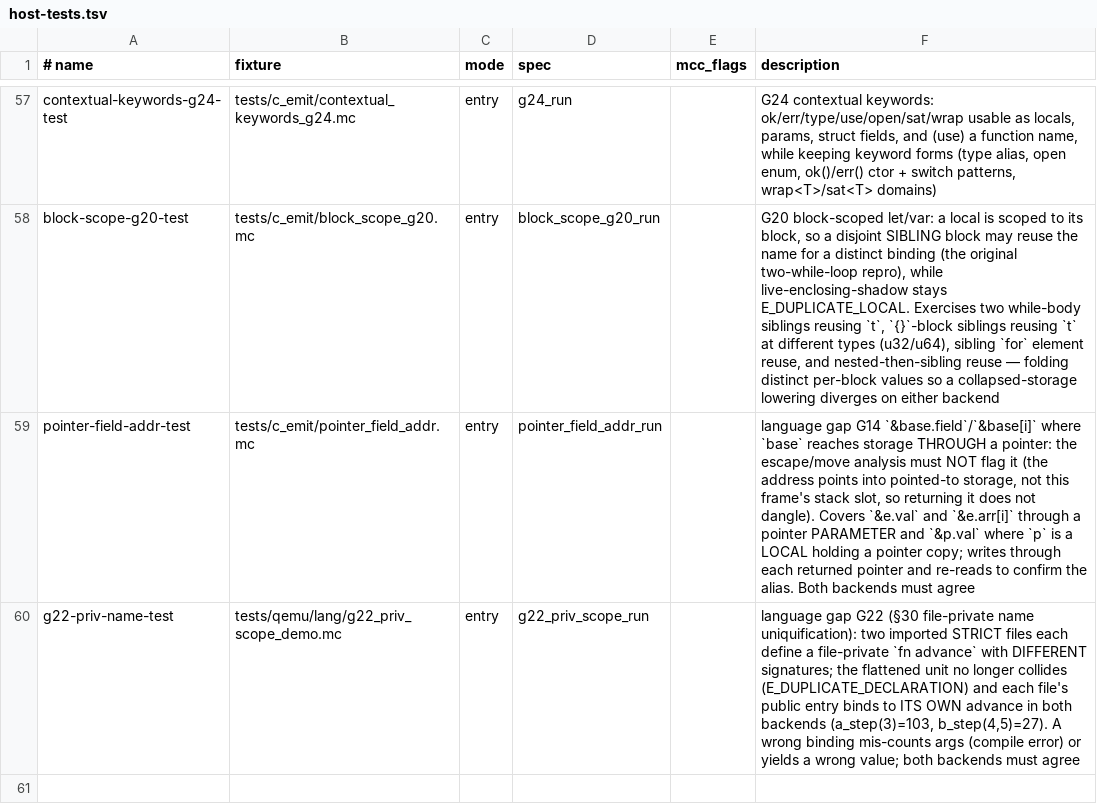
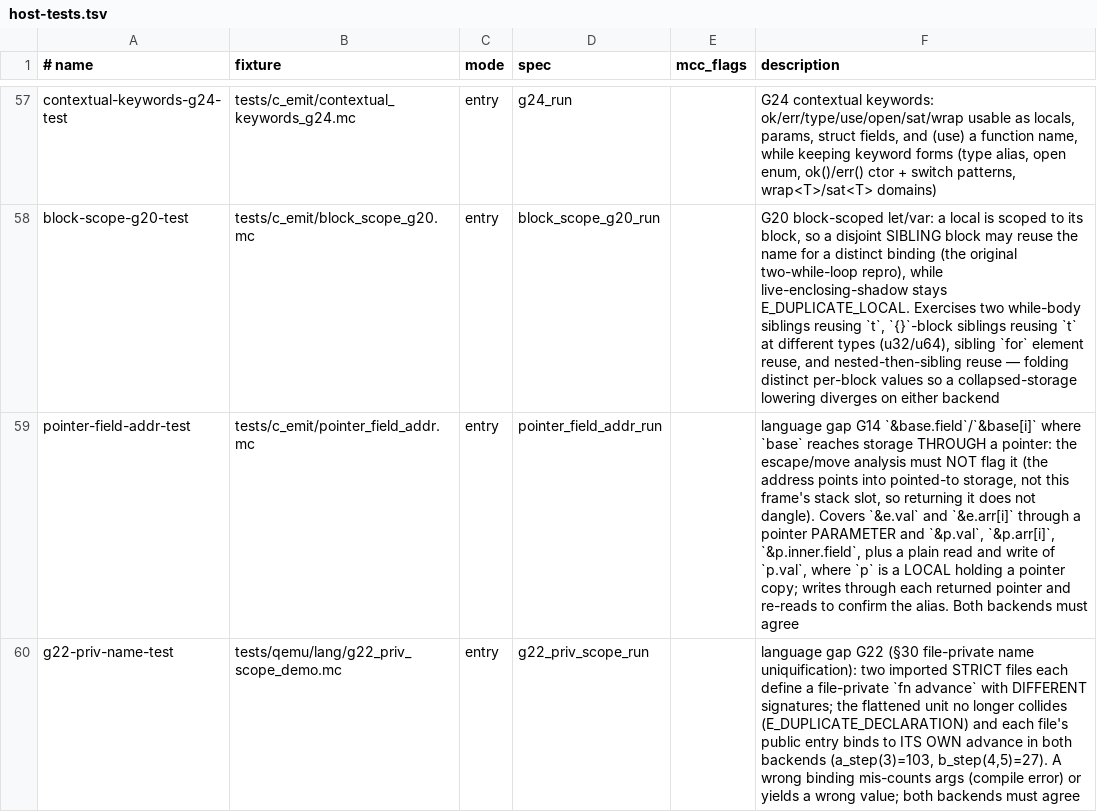
Before and after one commit to Haofei/modern-c, a TSV file: tools/lib/host-tests.tsv, drawn as a sheet; only a part is shown, gaps mark what is left out; the diff names each change by its address in the sheet, - before the commit and + after, or states it on an @@ line.

```diff
--- a/tools/lib/host-tests.tsv
+++ b/tools/lib/host-tests.tsv
-F59 (description): …PARAMETER and `&p.val` where `p`…
+F59 (description): …PARAMETER and `&p.val`, `&p.arr[i]`, `&p.inner.field`, plus a plain read and write of `p.val`, where `p`…
```
Also changed, not shown: 3 other files.
